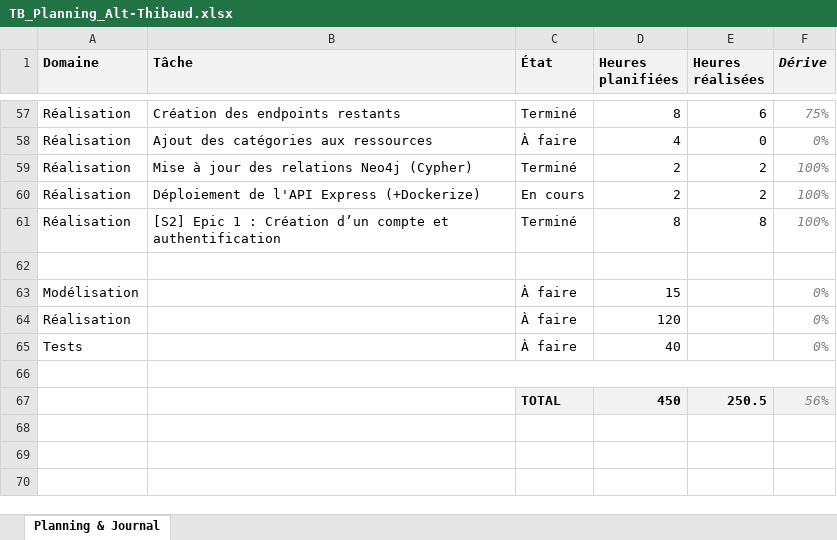
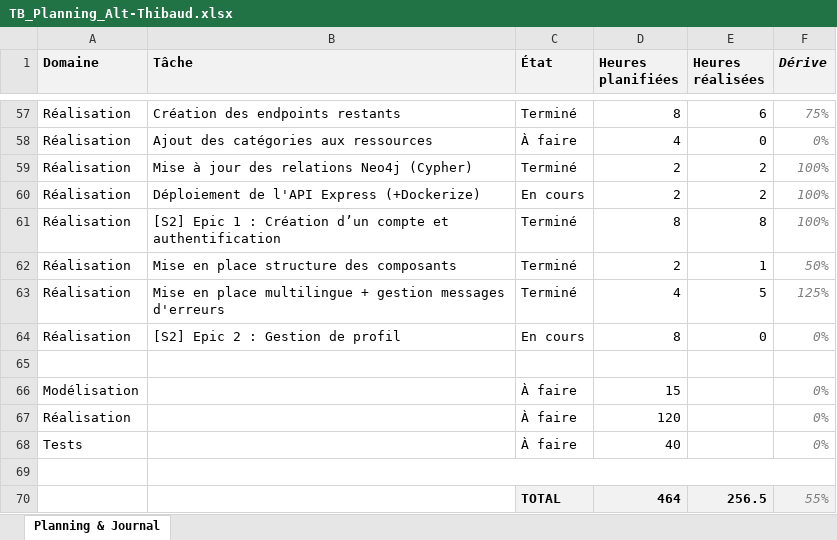
Before and after one commit to weevood/HEIG-MoonFish, an Excel workbook: 2.Documentation/Annexes/TB_Planning_Alt-Thibaud.xlsx, sheet Planning & Journal, drawn as a sheet; only a part is shown, gaps mark what is left out; values as stored, in another font and other column widths than the file's, no borders; conditional formats not drawn; removed rows and columns are numbered as before the commit, all else as after; the diff names each change by its address in the sheet, - before the commit and + after, or states it on an @@ line.

Commit message:
Structure + Multilingue + gestion messages d'erreurs

```diff
--- a/2.Documentation/Annexes/TB_Planning_Alt-Thibaud.xlsx (sheet Planning & Journal)
+++ b/2.Documentation/Annexes/TB_Planning_Alt-Thibaud.xlsx (sheet Planning & Journal)
+row 62: Réalisation | Mise en place structure des composants | Terminé | 2 | 1 | 50%
+row 63: Réalisation | Mise en place multilingue + gestion messages d'erreurs | Terminé | 4 | 5 | 125%
+row 64: Réalisation | [S2] Epic 2 : Gestion de profil | En cours | 8 | 0 | 0%
-row 67:  |  | TOTAL | 450 | 250.5 | 56%
+row 70:  |  | TOTAL | 464 | 256.5 | 55%
```
Also changed, not shown: formulas that keep their value, 35 other files.
